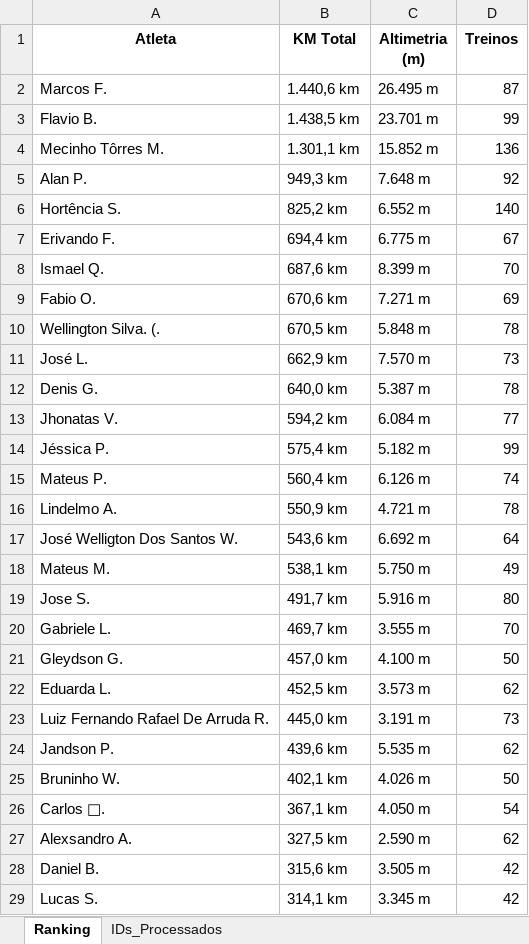
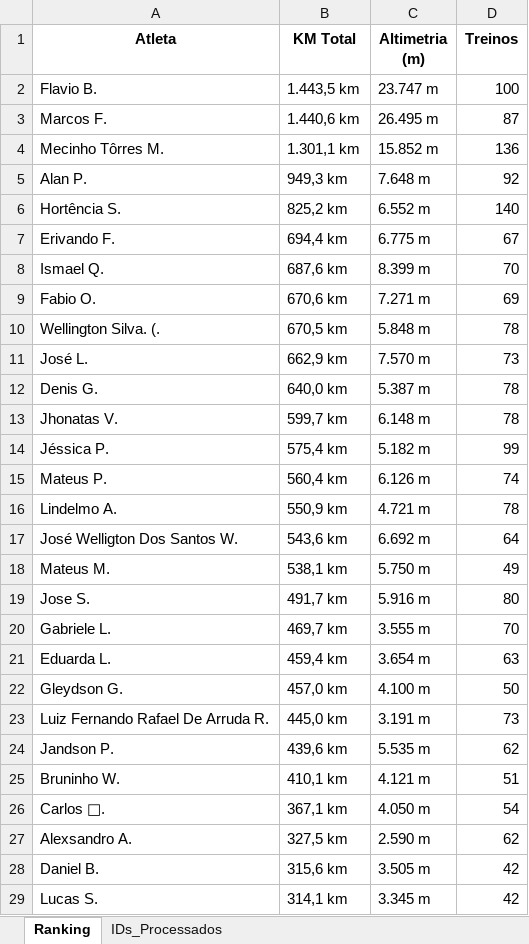
Before and after one commit to marcosfelix22/ranking-strava-cnb-1000km, an Excel workbook: Ranking_CNB_1000km_2026.xlsx, sheet Ranking, drawn as a sheet; only a part is shown; values as stored, in another font and other column widths than the file's, no borders; removed rows and columns are numbered as before the commit, all else as after; the diff names each change by its address in the sheet, - before the commit and + after, or states it on an @@ line.

Commit message:
Ranking atualizado automaticamente

```diff
--- a/Ranking_CNB_1000km_2026.xlsx (sheet Ranking)
+++ b/Ranking_CNB_1000km_2026.xlsx (sheet Ranking)
+row 2: Flavio B. | 1.443,5 km | 23.747 m | 100
-row 3: Flavio B. | 1.438,5 km | 23.701 m | 99
-B13 (KM Total): 594,2 km
+B13 (KM Total): 599,7 km
-C13 (Altimetria (m)): 6.084 m
+C13 (Altimetria (m)): 6.148 m
-D13 (Treinos): 77
+D13 (Treinos): 78
+row 21: Eduarda L. | 459,4 km | 3.654 m | 63
-row 22: Eduarda L. | 452,5 km | 3.573 m | 62
-B25 (KM Total): 402,1 km
+B25 (KM Total): 410,1 km
-C25 (Altimetria (m)): 4.026 m
+C25 (Altimetria (m)): 4.121 m
-D25 (Treinos): 50
+D25 (Treinos): 51
```
Also changed, not shown: sheet IDs_Processados.
